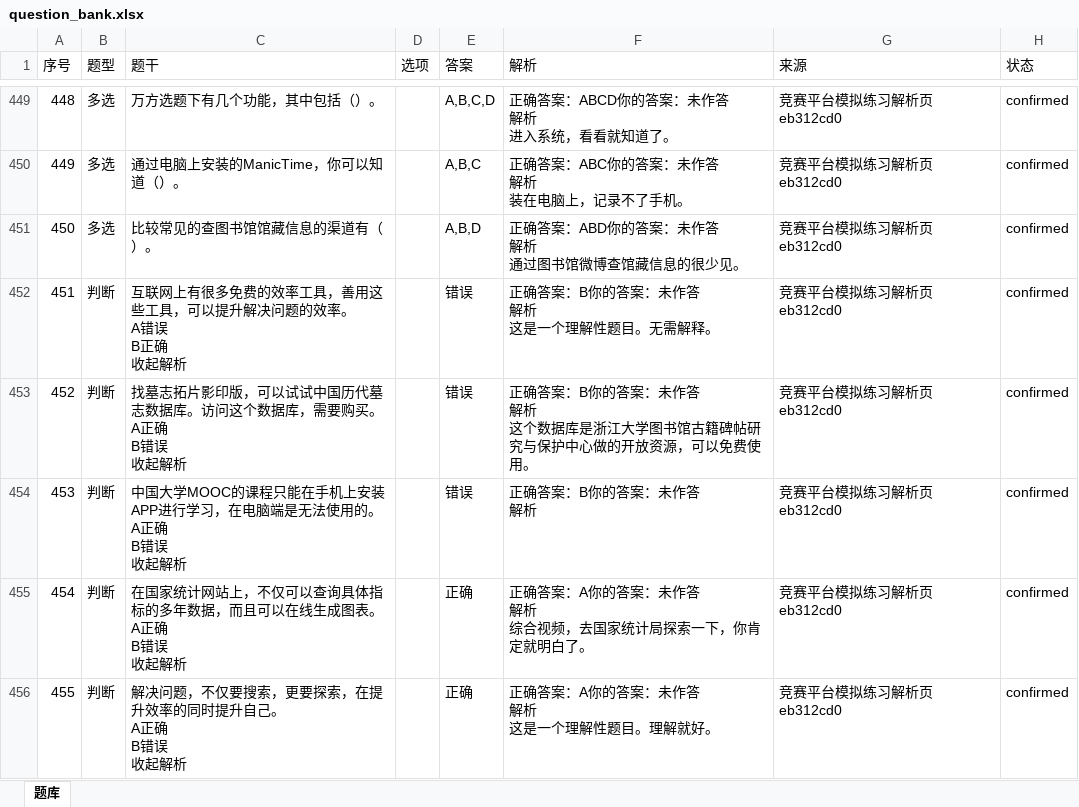
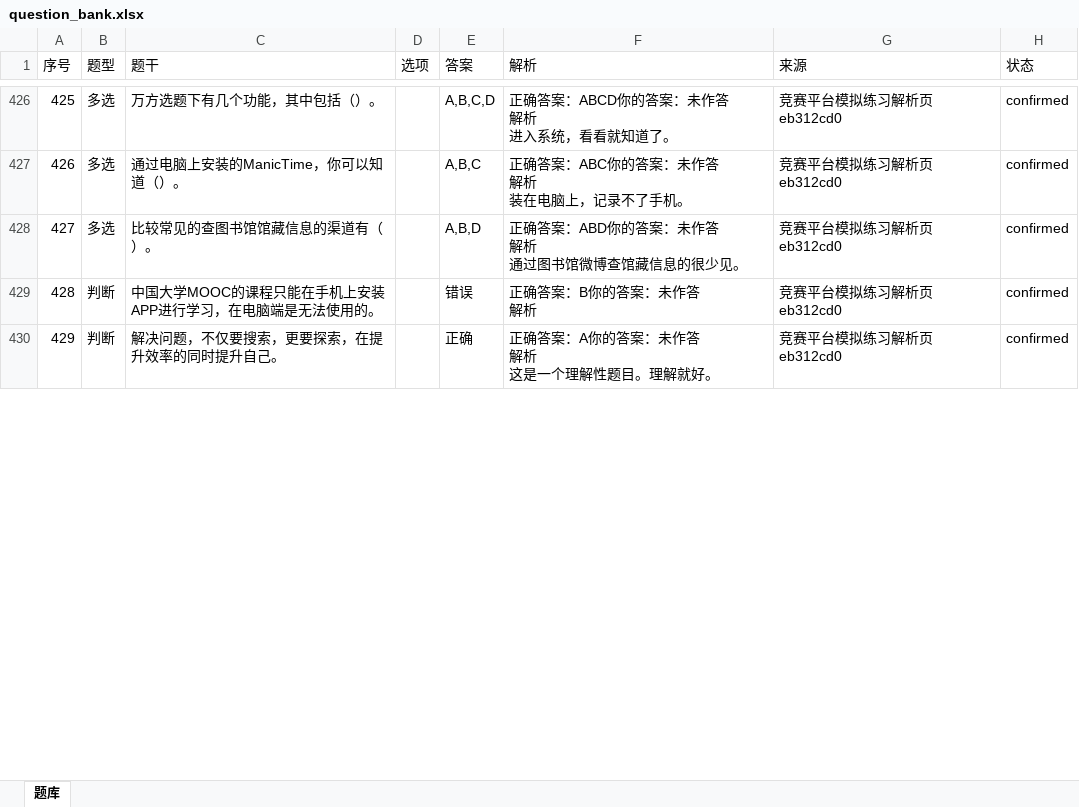
Before and after one commit to I515lxy820/feiyi-xinchuan, an Excel workbook: question_bank/question_bank.xlsx, sheet 题库, drawn as a sheet; only a part is shown, gaps mark what is left out; values as stored, in another font and other column widths than the file's, no borders; removed rows and columns are numbered as before the commit, all else as after; ↵ is a line break in a cell; the diff covers the shown part only; the diff names each change by its address in the sheet, - before the commit and + after, or states it on an @@ line.

```diff
--- a/question_bank/question_bank.xlsx (sheet 题库)
+++ b/question_bank/question_bank.xlsx (sheet 题库)
@@ column A (序号) renumbered between rows 288 and 517 @@
-row 452: 451 | 判断 | 互联网上有很多免费的效率工具，善用这些工具，可以提升解决问题的效率。 ↵ A错误 ↵ B正确 ↵ 收起解析 |  | 错误 | 正确答案：B你的答案：未作答 ↵ 解析 ↵ 这是一个理解性题目。无需解释。 | 竞赛平台模拟练习解析页 eb312cd0 | confirmed
-row 453: 452 | 判断 | 找墓志拓片影印版，可以试试中国历代墓志数据库。访问这个数据库，需要购买。 ↵ A正确 ↵ B错误 ↵ 收起解析 |  | 错误 | 正确答案：B你的答案：未作答 ↵ 解析 ↵ 这个数据库是浙江大学图书馆古籍碑帖研究与保护中心做的开放资源，可以免费使用。 | 竞赛平台模拟练习解析页 eb312cd0 | confirmed
-C429 (题干): 中国大学MOOC的课程只能在手机上安装APP进行学习，在电脑端是无法使用的。 ↵ A正确 ↵ B错误 ↵ 收起解析
+C429 (题干): 中国大学MOOC的课程只能在手机上安装APP进行学习，在电脑端是无法使用的。
-row 455: 454 | 判断 | 在国家统计网站上，不仅可以查询具体指标的多年数据，而且可以在线生成图表。 ↵ A正确 ↵ B错误 ↵ 收起解析 |  | 正确 | 正确答案：A你的答案：未作答 ↵ 解析 ↵ 综合视频，去国家统计局探索一下，你肯定就明白了。 | 竞赛平台模拟练习解析页 eb312cd0 | confirmed
-C430 (题干): 解决问题，不仅要搜索，更要探索，在提升效率的同时提升自己。 ↵ A正确 ↵ B错误 ↵ 收起解析
+C430 (题干): 解决问题，不仅要搜索，更要探索，在提升效率的同时提升自己。
```
Also changed, not shown: 39 removed rows and 49 edited cells elsewhere in this sheet, 12 other files.
